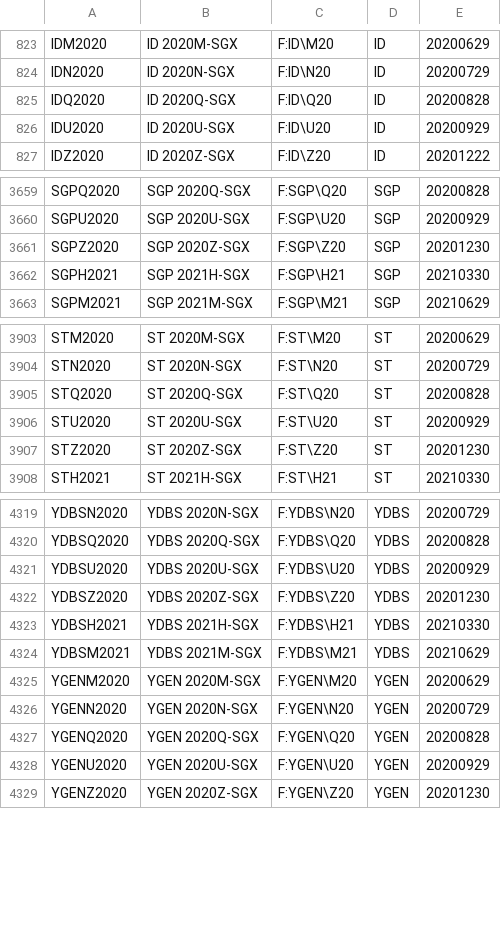
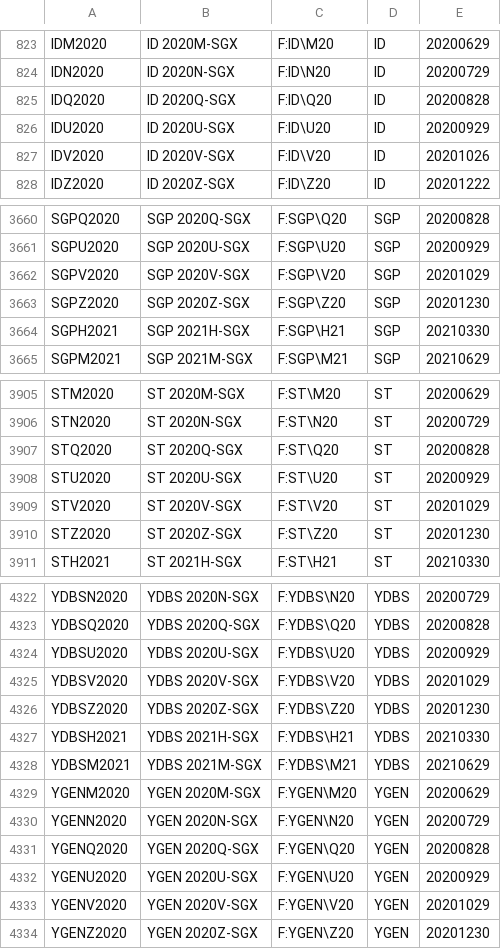
Before and after one commit to tradingview-dev/idc-expchains, a CSV file: expchains/singapore_derivative_futures.csv, drawn as a sheet; only a part is shown, gaps mark what is left out; the diff covers the shown part only; the diff names each change by its address in the sheet, - before the commit and + after, or states it on an @@ line.

```diff
--- a/expchains/singapore_derivative_futures.csv
+++ b/expchains/singapore_derivative_futures.csv
+row 827: IDV2020 | ID 2020V-SGX | F:ID\V20 | ID | 20201026
+row 3662: SGPV2020 | SGP 2020V-SGX | F:SGP\V20 | SGP | 20201029
+row 3909: STV2020 | ST 2020V-SGX | F:ST\V20 | ST | 20201029
+row 4325: YDBSV2020 | YDBS 2020V-SGX | F:YDBS\V20 | YDBS | 20201029
+row 4333: YGENV2020 | YGEN 2020V-SGX | F:YGEN\V20 | YGEN | 20201029
```
Also changed, not shown: 7 added rows elsewhere in this file, expchains/cboe_futures.csv, expchains/iceusa_futures.csv, 1 other file.
